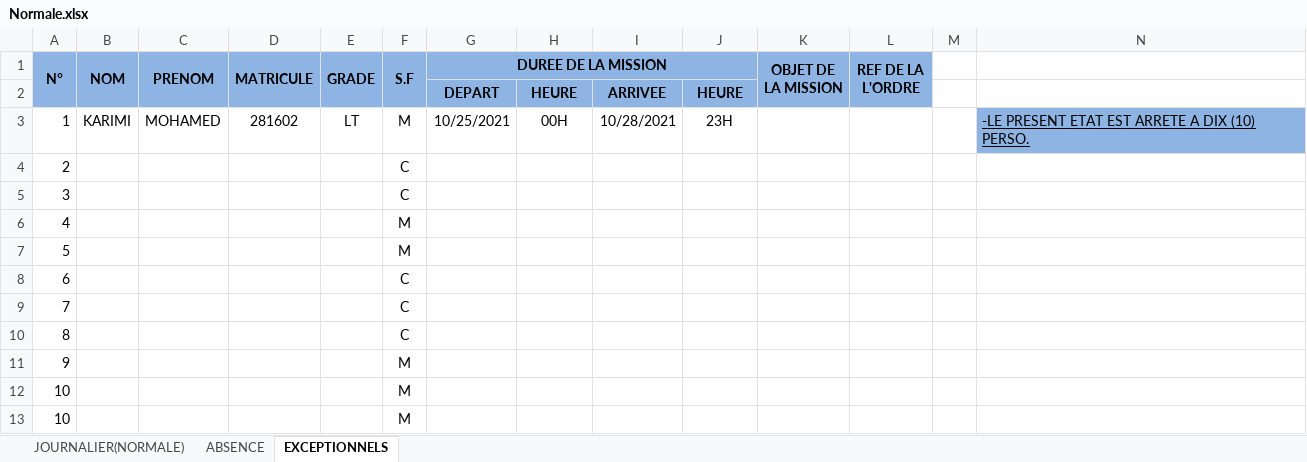
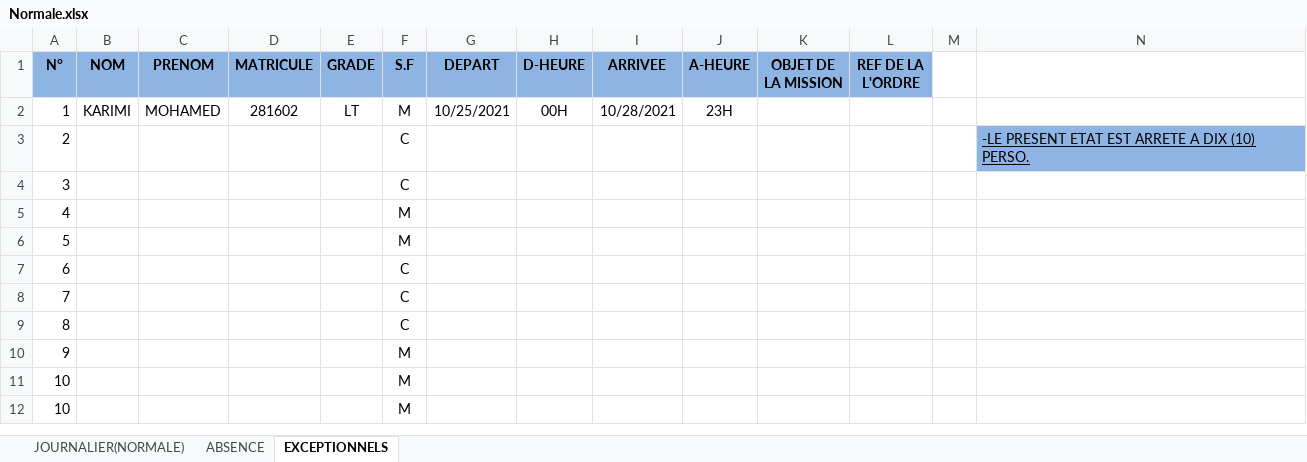
Before and after one commit to GemsPatel/Deplacement, an Excel workbook: doc/Normale.xlsx, sheet EXCEPTIONNELS, drawn as a sheet; values as stored, in another font and other column widths than the file's, no borders; removed rows and columns are numbered as before the commit, all else as after; the diff names each change by its address in the sheet, - before the commit and + after, or states it on an @@ line.

```diff
--- a/doc/Normale.xlsx (sheet EXCEPTIONNELS)
+++ b/doc/Normale.xlsx (sheet EXCEPTIONNELS)
-A1:A2 merged
-B1:B2 merged
-C1:C2 merged
-D1:D2 merged
-E1:E2 merged
-F1:F2 merged
-G1: DUREE DE LA MISSION
+G1: DEPART
-G1:J1 merged
-H1: (empty)
+H1: D-HEURE
-I1: (empty)
+I1: ARRIVEE
-J1: (empty)
+J1: A-HEURE
-K1:K2 merged
-L1:L2 merged
-row 2:  |  |  |  |  |  | DEPART | HEURE | ARRIVEE | HEURE
-N2: -LE PRESENT ETAT EST ARRETE A DIX (10) PERSO.
+N2: (empty)
-N2 fill: #8EB4E3
+N2 fill: none
-N3: (empty)
+N3: -LE PRESENT ETAT EST ARRETE A DIX (10) PERSO.
-N3 fill: none
+N3 fill: #8EB4E3
```
Also changed, not shown: sheet ABSENCE, sheet JOURNALIER(NORMALE), 6 other files.
